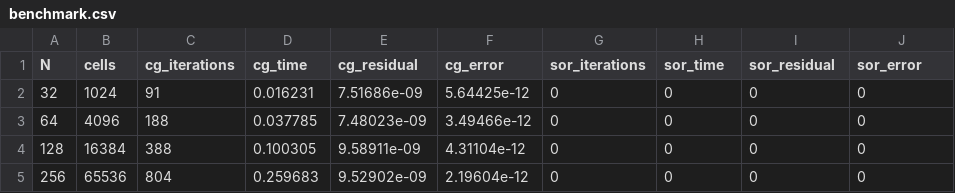
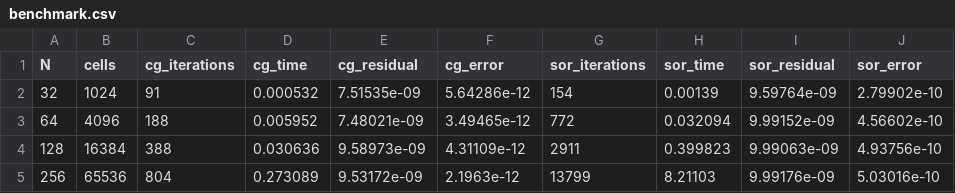
Before and after one commit to KyleTheCodeFarmer/CG-Poisson-Solver, a CSV file: results/benchmark.csv, drawn as a sheet.

Commit message:
Add CG vs SOR results for double Gaussian source

```diff
--- a/results/benchmark.csv
+++ b/results/benchmark.csv
@@ -1,5 +1,5 @@
 N,cells,cg_iterations,cg_time,cg_residual,cg_error,sor_iterations,sor_time,sor_residual,sor_error
-32,1024,91,0.016231,7.51686e-09,5.64425e-12,0,0,0,0
-64,4096,188,0.037785,7.48023e-09,3.49466e-12,0,0,0,0
-128,16384,388,0.100305,9.58911e-09,4.31104e-12,0,0,0,0
-256,65536,804,0.259683,9.52902e-09,2.19604e-12,0,0,0,0
+32,1024,91,0.000532,7.51535e-09,5.64286e-12,154,0.00139,9.59764e-09,2.79902e-10
+64,4096,188,0.005952,7.48021e-09,3.49465e-12,772,0.032094,9.99152e-09,4.56602e-10
+128,16384,388,0.030636,9.58973e-09,4.31109e-12,2911,0.399823,9.99063e-09,4.93756e-10
+256,65536,804,0.273089,9.53172e-09,2.1963e-12,13799,8.21103,9.99176e-09,5.03016e-10
```
Also changed, not shown: results/thread_scaling.csv, 6 other files.
